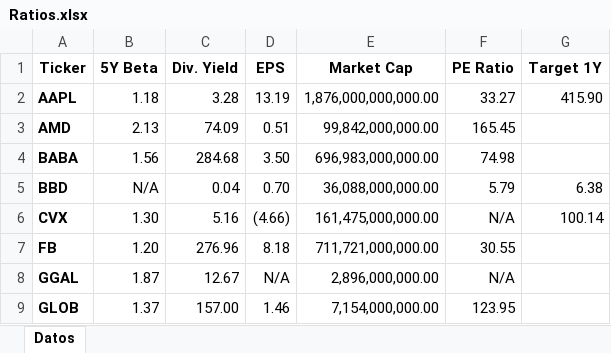
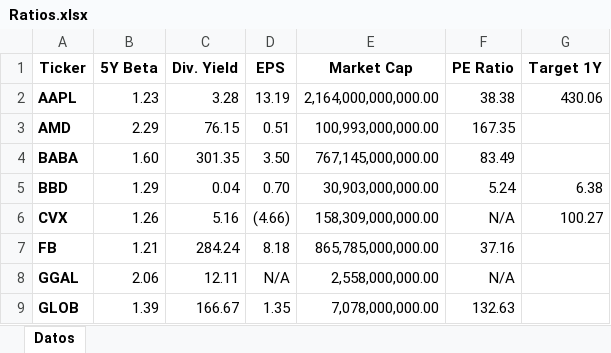
Before and after one commit to Jotaherrer/WebScraping, an Excel workbook: Ratios.xlsx, sheet Datos, drawn as a sheet; only a part is shown; values as stored, in another font and other column widths than the file's, no borders; conditional formats not drawn; the diff covers the shown part only; the diff names each change by its address in the sheet, - before the commit and + after, or states it on an @@ line.

Commit message:
excel with sample ratios

```diff
--- a/Ratios.xlsx (sheet Datos)
+++ b/Ratios.xlsx (sheet Datos)
-B2 (5Y Beta): 1.18
+B2 (5Y Beta): 1.23
-E2 (Market Cap): 1,876,000,000,000.00
+E2 (Market Cap): 2,164,000,000,000.00
-F2 (PE Ratio): 33.27
+F2 (PE Ratio): 38.38
-G2 (Target 1Y): 415.90
+G2 (Target 1Y): 430.06
-B3 (5Y Beta): 2.13
+B3 (5Y Beta): 2.29
-C3 (Div. Yield): 74.09
+C3 (Div. Yield): 76.15
-E3 (Market Cap): 99,842,000,000.00
+E3 (Market Cap): 100,993,000,000.00
-F3 (PE Ratio): 165.45
+F3 (PE Ratio): 167.35
-B4 (5Y Beta): 1.56
+B4 (5Y Beta): 1.60
-C4 (Div. Yield): 284.68
+C4 (Div. Yield): 301.35
-E4 (Market Cap): 696,983,000,000.00
+E4 (Market Cap): 767,145,000,000.00
-F4 (PE Ratio): 74.98
+F4 (PE Ratio): 83.49
-B5 (5Y Beta): N/A
+B5 (5Y Beta): 1.29
-E5 (Market Cap): 36,088,000,000.00
+E5 (Market Cap): 30,903,000,000.00
-F5 (PE Ratio): 5.79
+F5 (PE Ratio): 5.24
-B6 (5Y Beta): 1.30
+B6 (5Y Beta): 1.26
-E6 (Market Cap): 161,475,000,000.00
+E6 (Market Cap): 158,309,000,000.00
-G6 (Target 1Y): 100.14
+G6 (Target 1Y): 100.27
-B7 (5Y Beta): 1.20
+B7 (5Y Beta): 1.21
-C7 (Div. Yield): 276.96
+C7 (Div. Yield): 284.24
-E7 (Market Cap): 711,721,000,000.00
+E7 (Market Cap): 865,785,000,000.00
-F7 (PE Ratio): 30.55
+F7 (PE Ratio): 37.16
-B8 (5Y Beta): 1.87
+B8 (5Y Beta): 2.06
-C8 (Div. Yield): 12.67
+C8 (Div. Yield): 12.11
-E8 (Market Cap): 2,896,000,000.00
+E8 (Market Cap): 2,558,000,000.00
-B9 (5Y Beta): 1.37
+B9 (5Y Beta): 1.39
-C9 (Div. Yield): 157.00
+C9 (Div. Yield): 166.67
-D9 (EPS): 1.46
+D9 (EPS): 1.35
-E9 (Market Cap): 7,154,000,000.00
+E9 (Market Cap): 7,078,000,000.00
-F9 (PE Ratio): 123.95
+F9 (PE Ratio): 132.63
```
Also changed, not shown: 55 edited cells elsewhere in this sheet.
